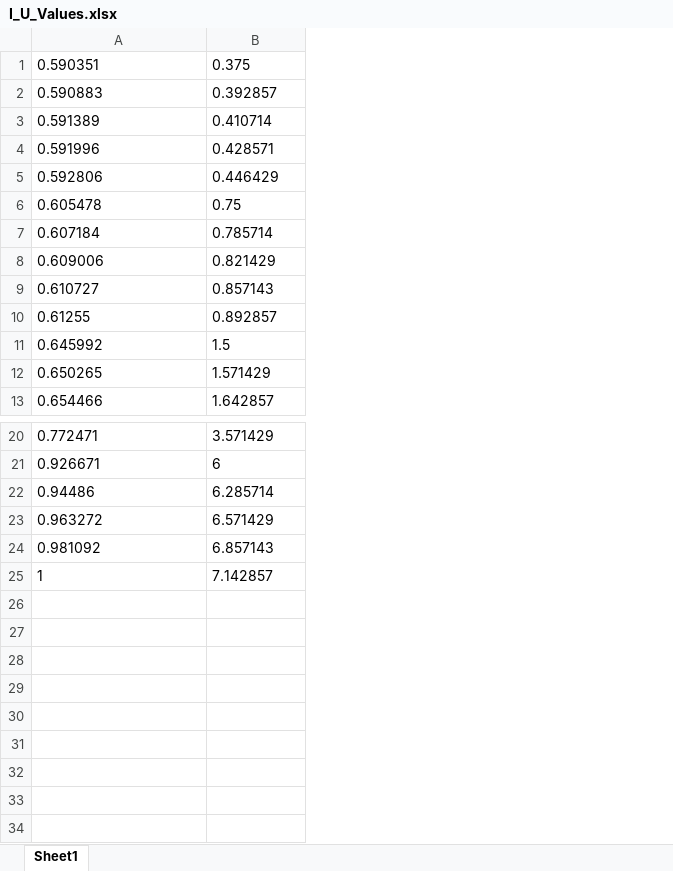
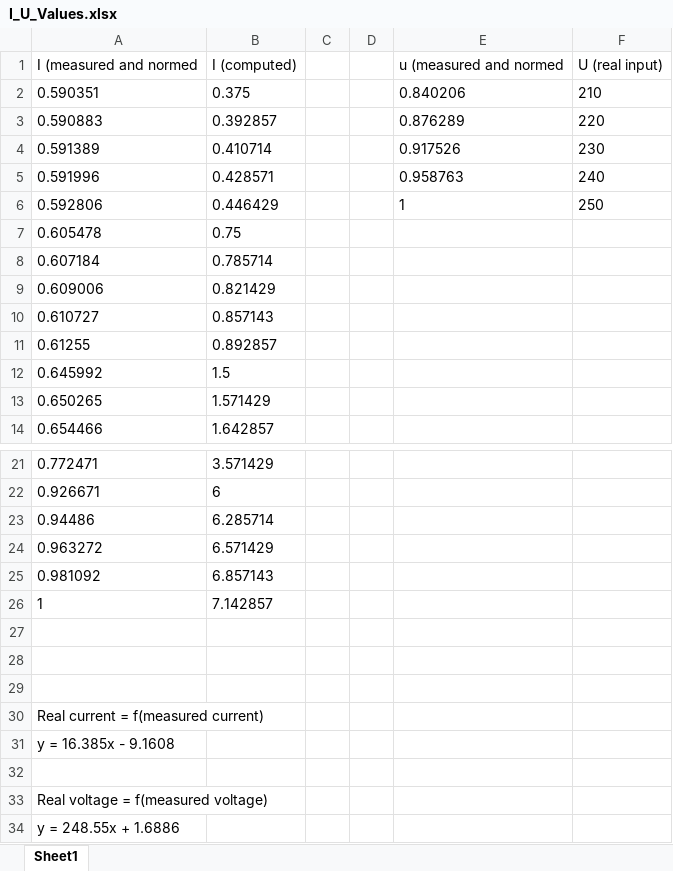
Before and after one commit to AlexLefte/Electricity-Consumption-Meter, an Excel workbook: ADSP/Useful/I_U_Values.xlsx, sheet Sheet1, drawn as a sheet; only a part is shown, gaps mark what is left out; values as stored, in another font and other column widths than the file's, no borders; addresses are those after the commit; the diff names each change by its address in the sheet, - before the commit and + after, or states it on an @@ line.

```diff
--- a/ADSP/Useful/I_U_Values.xlsx (sheet Sheet1)
+++ b/ADSP/Useful/I_U_Values.xlsx (sheet Sheet1)
+column C, empty
+column D, empty
+column E, rows 2-6: 0.840206 | 0.876289 | 0.917526 | 0.958763 | 1
+column F, rows 2-6: 210 | 220 | 230 | 240 | 250
+row 1: I (measured and normed | I (computed) |  |  | u (measured and normed | U (real input)
+row 27: (empty)
+row 28: (empty)
+row 29: (empty)
+row 30: Real current = f(measured current)
+row 31: y = 16.385x - 9.1608
+row 32: (empty)
+row 33: Real voltage = f(measured voltage)
+row 34: y = 248.55x + 1.6886
```
Also changed, not shown: 10 other files.
